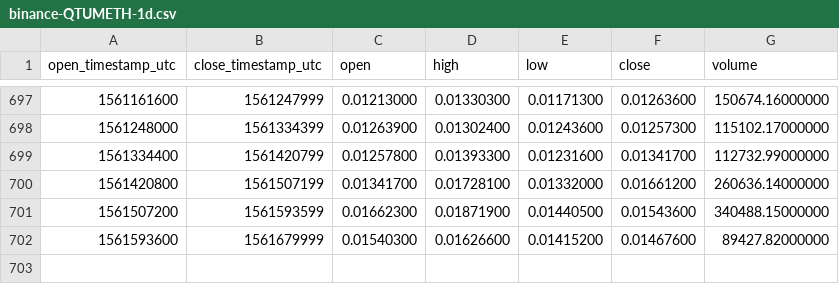
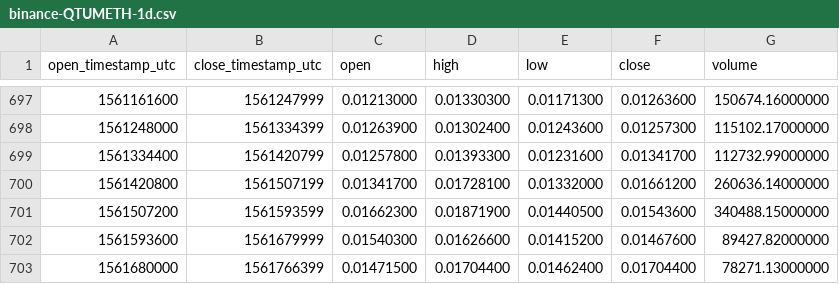
Before and after one commit to cryptobigbro/binance-QTUMETH, a CSV file: binance-QTUMETH-1d.csv, drawn as a sheet; only a part is shown, gaps mark what is left out; the diff names each change by its address in the sheet, - before the commit and + after, or states it on an @@ line.

Commit message:
Update OHLCV data.

```diff
--- a/binance-QTUMETH-1d.csv
+++ b/binance-QTUMETH-1d.csv
+row 703: 1561680000 | 1561766399 | 0.01471500 | 0.01704400 | 0.01462400 | 0.01704400 | 78271.13000000
```
Also changed, not shown: 1 other file.
